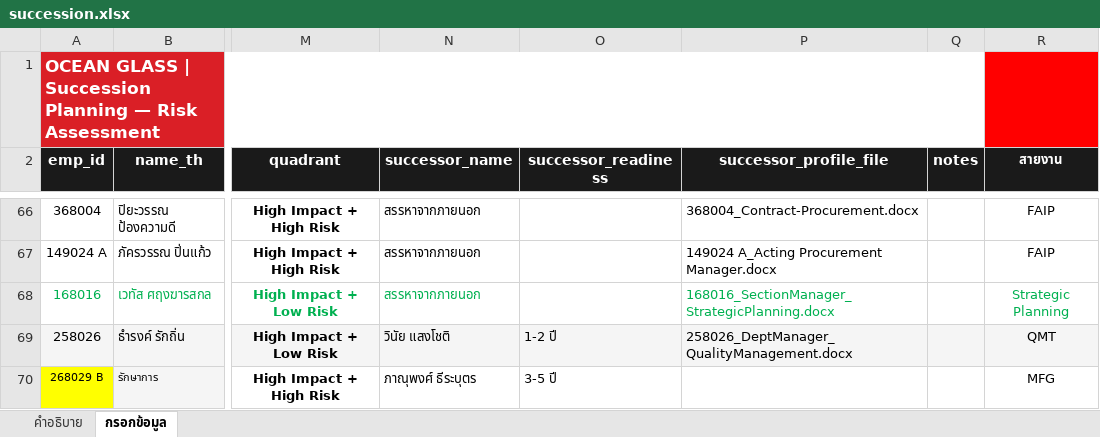
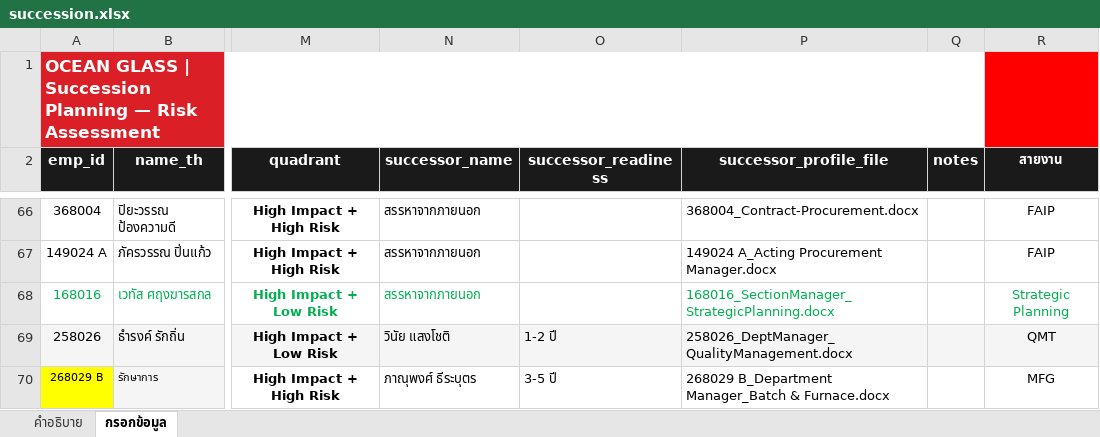
Before and after one commit to pkllimsurat-dotcom/oceanglass-orgchart, an Excel workbook: succession.xlsx, sheet กรอกข้อมูล, drawn as a sheet; only a part is shown, gaps mark what is left out; values as stored, in another font and other column widths than the file's, no borders; conditional formats not drawn; the diff names each change by its address in the sheet, - before the commit and + after, or states it on an @@ line.

Commit message:
Add files via upload

```diff
--- a/succession.xlsx (sheet กรอกข้อมูล)
+++ b/succession.xlsx (sheet กรอกข้อมูล)
-P70 (successor_profile_file): (empty)
+P70 (successor_profile_file): 268029 B_Department Manager_Batch & Furnace.docx
```
